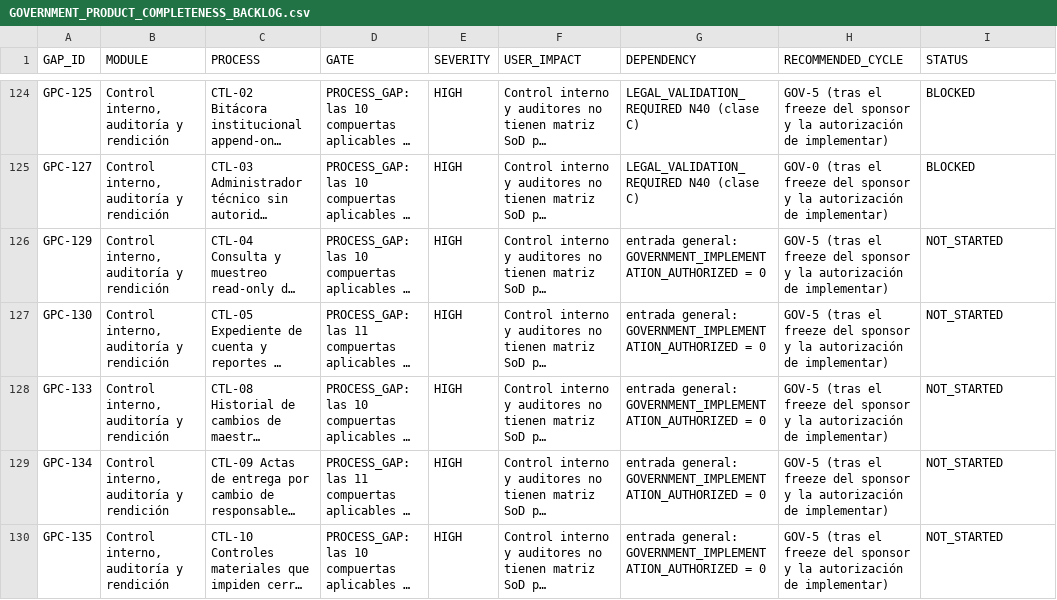
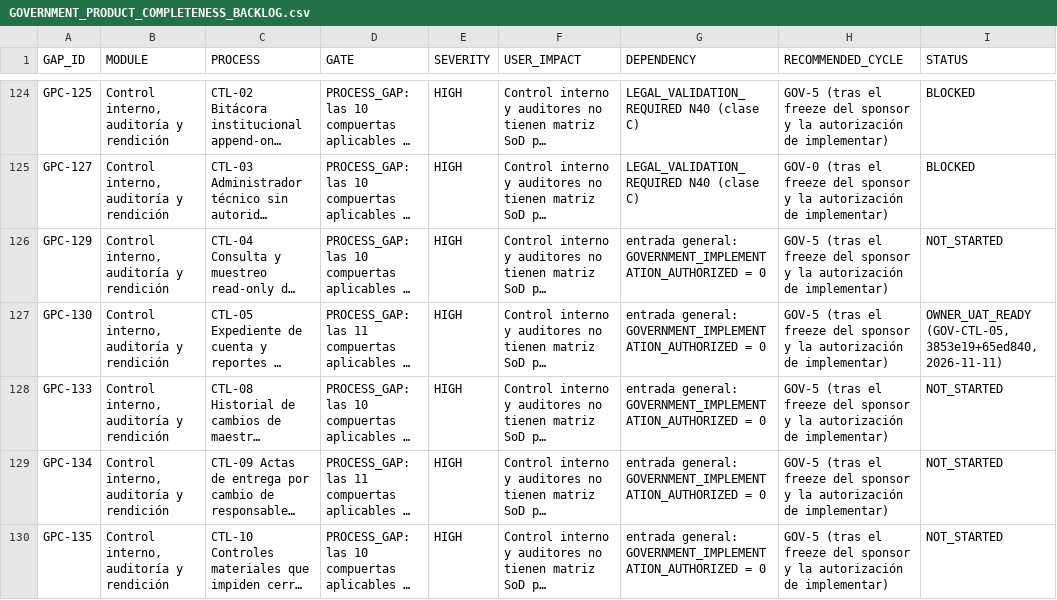
Before and after one commit to dvconsultores/kontrol, a CSV file: docs/roadmap/government-product-completeness/GOVERNMENT_PRODUCT_COMPLETENESS_BACKLOG.csv, drawn as a sheet; only a part is shown, gaps mark what is left out; long unchanged cells end in …; the diff names each change by its address in the sheet, - before the commit and + after, or states it on an @@ line.

```diff
--- a/docs/roadmap/government-product-completeness/GOVERNMENT_PRODUCT_COMPLETENESS_BACKLOG.csv
+++ b/docs/roadmap/government-product-completeness/GOVERNMENT_PRODUCT_COMPLETENESS_BACKLOG.csv
-I127 (STATUS): NOT_STARTED
+I127 (STATUS): OWNER_UAT_READY (GOV-CTL-05, 3853e19+65ed840, 2026-11-11)
```
Also changed, not shown: docs/roadmap/government-product-completeness/GOVERNMENT_PRODUCT_COMPLETENESS_MATRIX.csv, docs/roadmap/government-product-completeness/GOVERNMENT_REQUIREMENTS_PRODUCT_MATRIX.csv, 7 other files.
